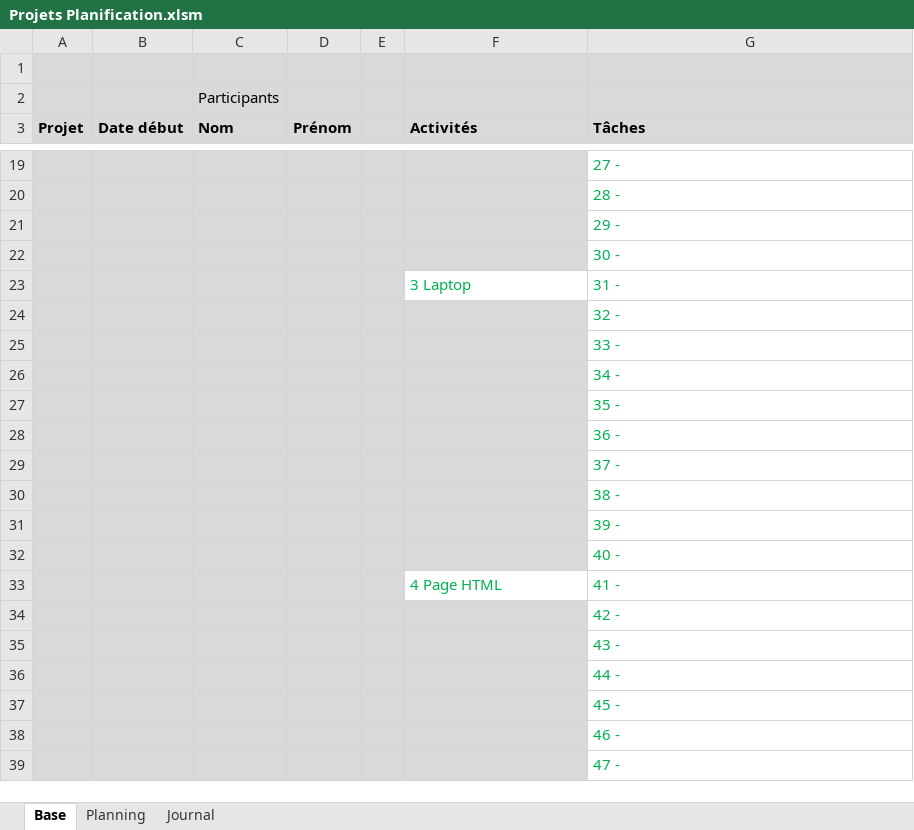
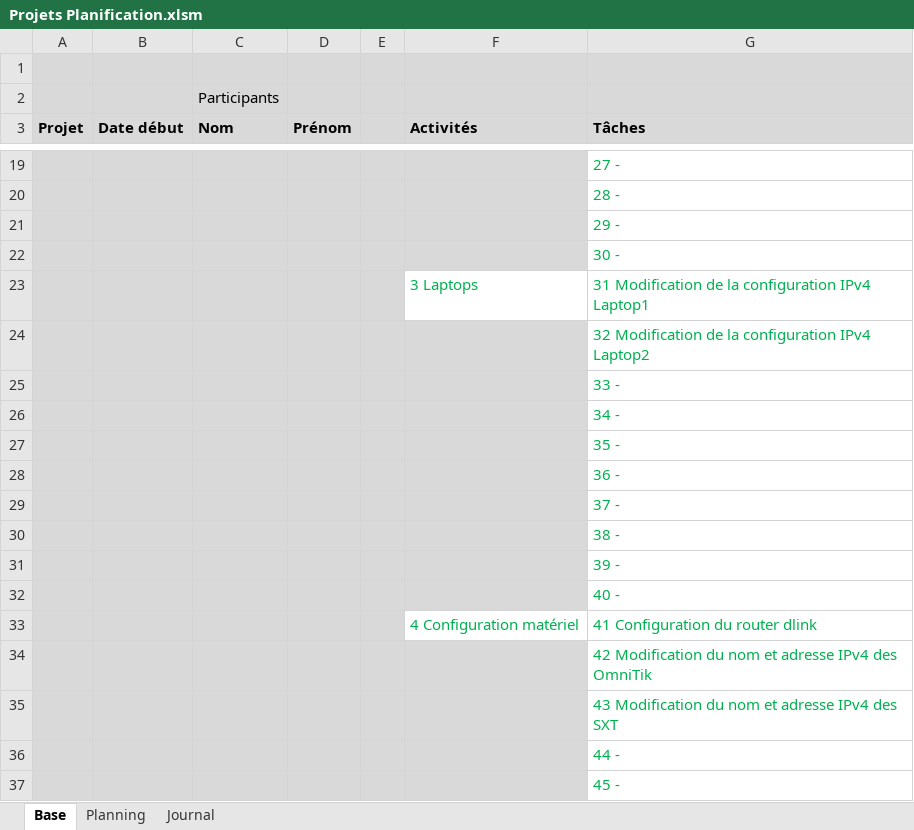
Before and after one commit to damienmayor/Projet-Groupe-Systeme, an Excel workbook: Projets Planification.xlsm, sheet Base, drawn as a sheet; only a part is shown, gaps mark what is left out; the shorter side is filled out with more unchanged rows; values as stored, in another font and other column widths than the file's, no borders; removed rows and columns are numbered as before the commit, all else as after; the diff names each change by its address in the sheet, - before the commit and + after, or states it on an @@ line.

```diff
--- a/Projets Planification.xlsm (sheet Base)
+++ b/Projets Planification.xlsm (sheet Base)
-row 23:  |  |  |  |  | 3 Laptop | 31 -
+row 23:  |  |  |  |  | 3 Laptops | 31 Modification de la configuration IPv4 Laptop1
-G24 (Tâches): 32 -
+G24 (Tâches): 32 Modification de la configuration IPv4 Laptop2
-row 33:  |  |  |  |  | 4 Page HTML | 41 -
+row 33:  |  |  |  |  | 4 Configuration matériel | 41 Configuration du router dlink
-G34 (Tâches): 42 -
+G34 (Tâches): 42 Modification du nom et adresse IPv4 des OmniTik
-G35 (Tâches): 43 -
+G35 (Tâches): 43 Modification du nom et adresse IPv4 des SXT
```
Also changed, not shown: sheet Planning, sheet Journal, formulas that keep their value.
